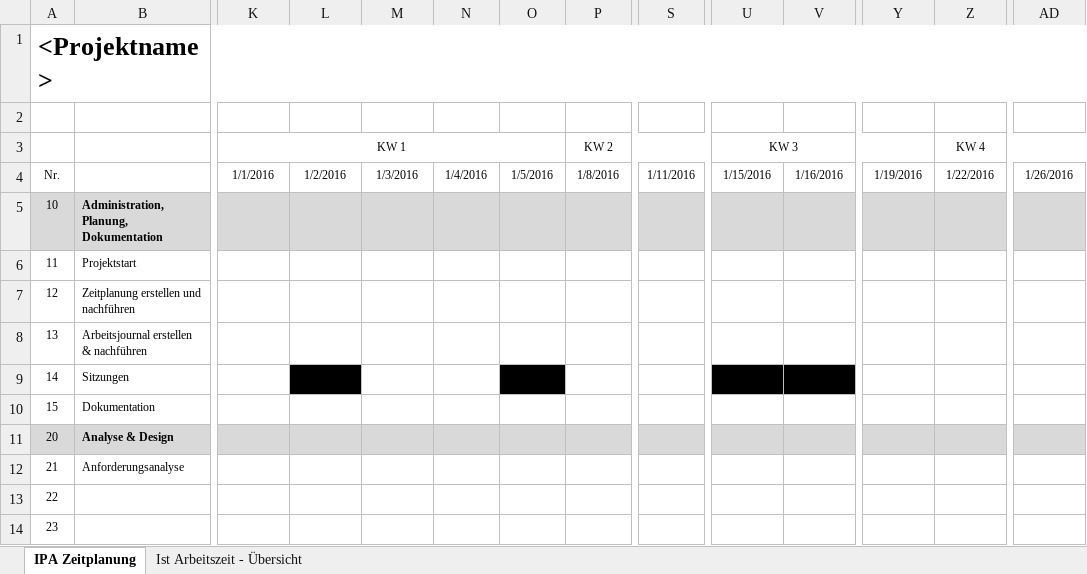
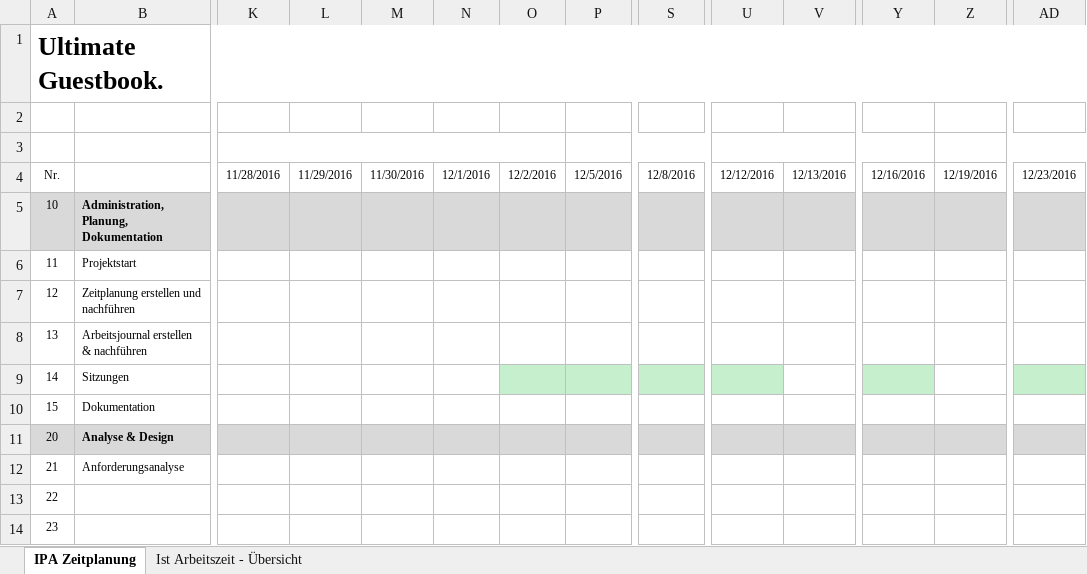
Before and after one commit to JonasSchmid/guestbook, an Excel workbook: documents/Zeitplanung.xlsx, sheet IPA Zeitplanung, drawn as a sheet; only a part is shown, gaps mark what is left out; values as stored, in another font and other column widths than the file's, no borders; removed rows and columns are numbered as before the commit, all else as after; rows hold the shown columns only; the diff covers the shown part only; the diff names each change by its address in the sheet, - before the commit and + after, or states it on an @@ line.

```diff
--- a/documents/Zeitplanung.xlsx (sheet IPA Zeitplanung)
+++ b/documents/Zeitplanung.xlsx (sheet IPA Zeitplanung)
-A1: <Projektname>
+A1: Ultimate Guestbook.
-row 3:  |  | KW 1 |  |  |  |  | KW 2 |  | KW 3 |  |  | KW 4
+row 3: (empty)
-K4: 1/1/2016
+K4: 11/28/2016
-L4: 1/2/2016
+L4: 11/29/2016
-M4: 1/3/2016
+M4: 11/30/2016
-N4: 1/4/2016
+N4: 12/1/2016
-O4: 1/5/2016
+O4: 12/2/2016
-P4: 1/8/2016
+P4: 12/5/2016
-S4: 1/11/2016
+S4: 12/8/2016
-U4: 1/15/2016
+U4: 12/12/2016
-V4: 1/16/2016
+V4: 12/13/2016
-Y4: 1/19/2016
+Y4: 12/16/2016
-Z4: 1/22/2016
+Z4: 12/19/2016
-AD4: 1/26/2016
+AD4: 12/23/2016
-L9 fill: #000000
+L9 fill: none
-O9 fill: #000000
+O9 fill: #C6EFCE
-P9 fill: none
+P9 fill: #C6EFCE
-S9 fill: none
+S9 fill: #C6EFCE
-U9 fill: #000000
+U9 fill: #C6EFCE
-V9 fill: #000000
+V9 fill: none
-Y9 fill: none
+Y9 fill: #C6EFCE
-AD9 fill: none
+AD9 fill: #C6EFCE
```
Also changed, not shown: 8 added rows, 6 removed rows and 12 edited cells elsewhere in this sheet, sheet Ist Arbeitszeit - Übersicht, formulas that keep their value, charts or pictures, 5 other files.
